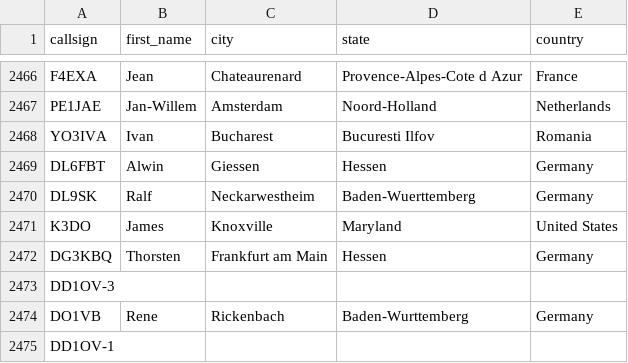
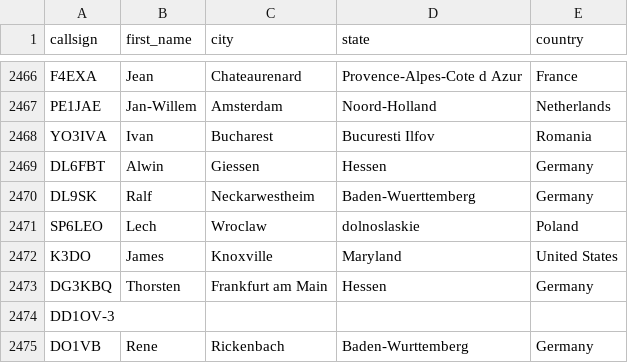
Before and after one commit to DMR-Database/dmr-database-appdata, a CSV file: dapnet.csv, drawn as a sheet; only a part is shown, gaps mark what is left out; the shorter side is filled out with more unchanged rows.

```diff
--- a/dapnet.csv
+++ b/dapnet.csv
@@ -2470,2 +2470,3 @@ DL6FBT,Alwin,Giessen,Hessen,Germany
 DL9SK,Ralf,Neckarwestheim,Baden-Wuerttemberg,Germany
+SP6LEO,Lech,Wroclaw,dolnoslaskie,Poland
 K3DO,James,Knoxville,Maryland,United States
```
Also changed, not shown: 1 other file.
